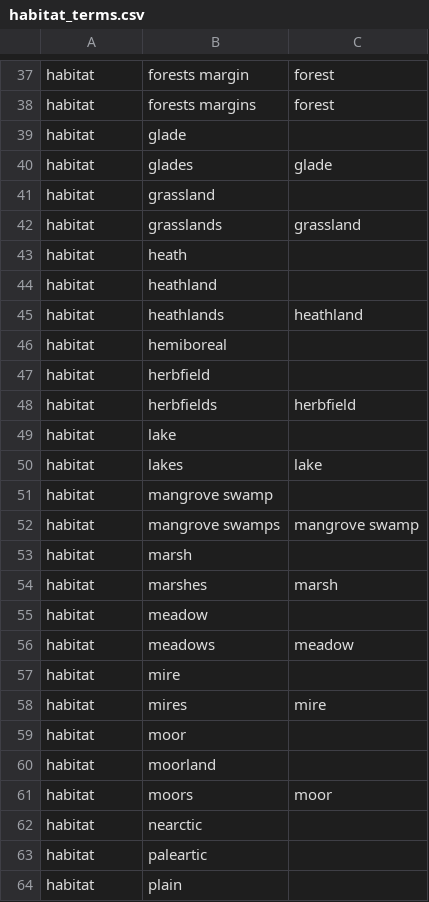
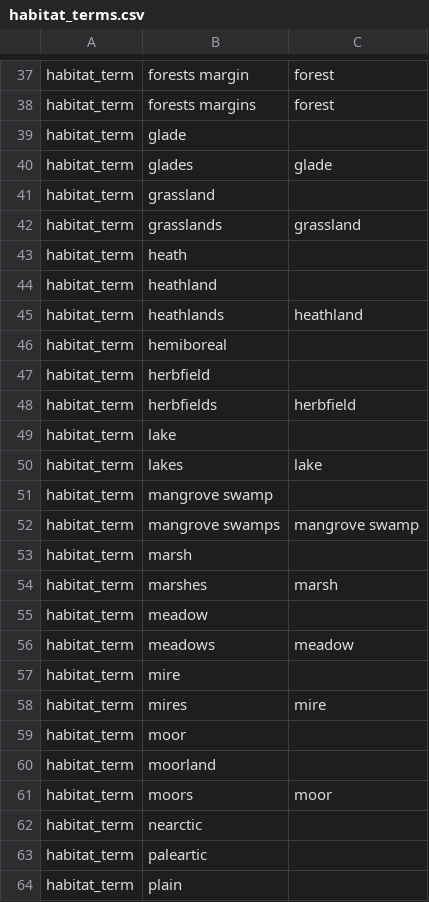
Before and after one commit to rafelafrance/traiter, a CSV file: traiter/pylib/traits/habitat/habitat_terms.csv, drawn as a sheet; only a part is shown, gaps mark what is left out; the diff covers the shown part only; the diff names each change by its address in the sheet, - before the commit and + after, or states it on an @@ line.

Commit message:
Update trait patterns

```diff
--- a/traiter/pylib/traits/habitat/habitat_terms.csv
+++ b/traiter/pylib/traits/habitat/habitat_terms.csv
-A37:A64: habitat
+A37:A64: habitat_term
```
Also changed, not shown: 67 edited cells elsewhere in this file, 22 other files.
